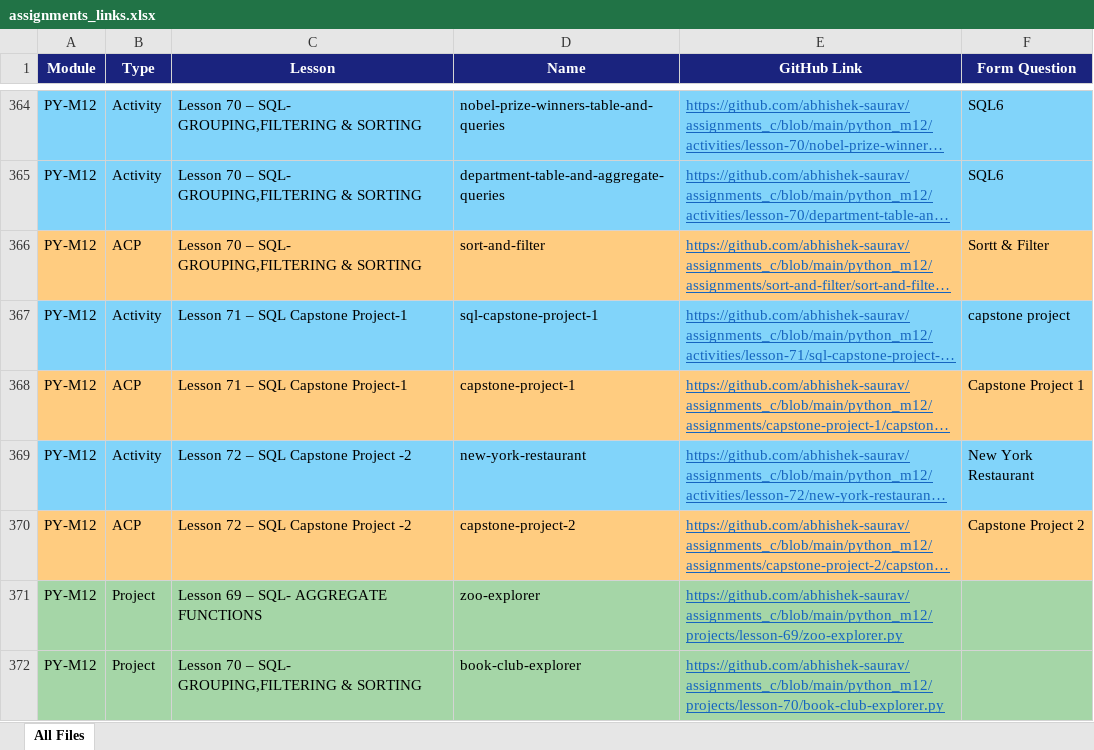
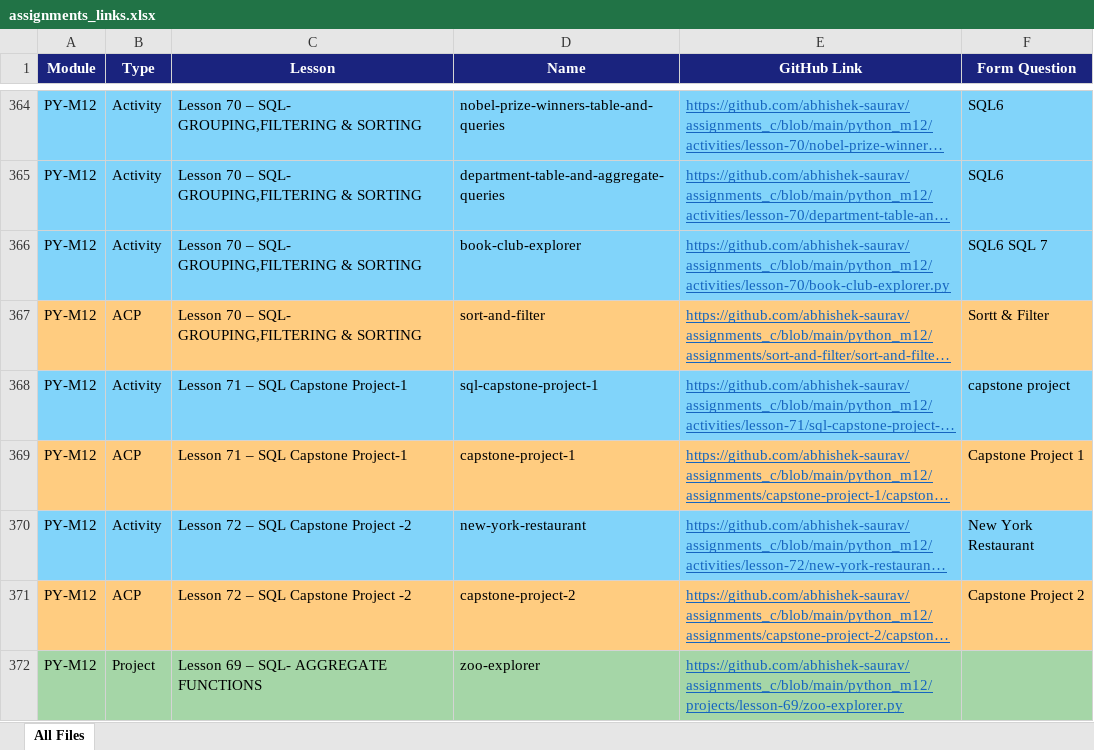
Before and after one commit to abhishek-saurav/assignments_c, an Excel workbook: assignments_links.xlsx, sheet All Files, drawn as a sheet; only a part is shown, gaps mark what is left out; long unchanged cells end in …; values as stored, in another font and other column widths than the file's, no borders; removed rows and columns are numbered as before the commit, all else as after; the diff names each change by its address in the sheet, - before the commit and + after, or states it on an @@ line.

Commit message:
Move book-club-explorer into lesson-70 activities and map it to the SQL6 SQL 7 form field

```diff
--- a/assignments_links.xlsx (sheet All Files)
+++ b/assignments_links.xlsx (sheet All Files)
+row 366: PY-M12 | Activity | Lesson 70 – SQL- GROUPING,FILTERING & SORTING | book-club-explorer | https://github.com/abhishek-saurav/assignments_c/blob/main/python_m12/activities/lesson-70/book-club-explorer.py | SQL6 SQL 7
-row 372: PY-M12 | Project | Lesson 70 – SQL- GROUPING,FILTERING & SORTING | book-club-explorer | https://github.com/abhishek-saurav/assignments_c/blob/main/python_m12/projects/lesson-70/book-club-explorer.py
```
Also changed, not shown: 2 other files.
